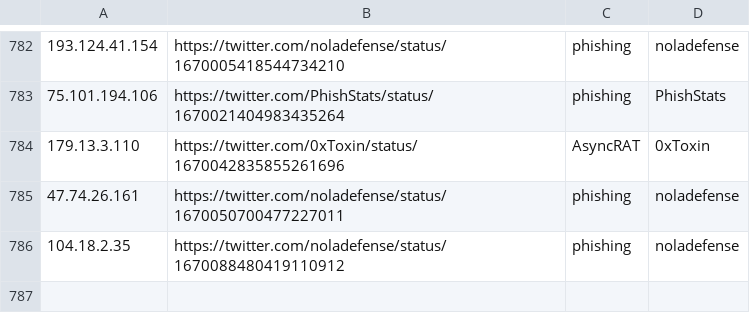
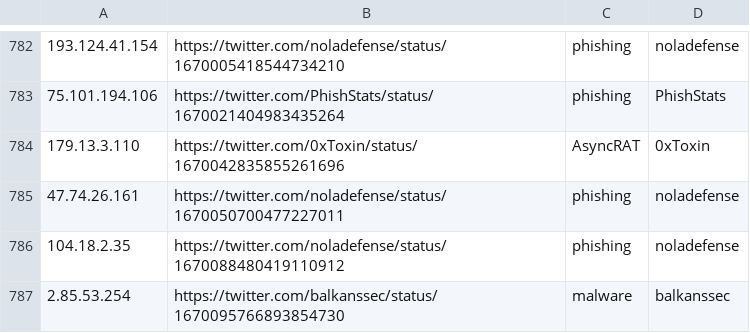
Before and after one commit to Reman2k/ioc, a CSV file: IPtemp65.csv, drawn as a sheet; only a part is shown, gaps mark what is left out; the diff names each change by its address in the sheet, - before the commit and + after, or states it on an @@ line.

```diff
--- a/IPtemp65.csv
+++ b/IPtemp65.csv
+row 787: 2.85.53.254 | https://twitter.com/balkanssec/status/1670095766893854730 | malware | balkanssec
```
Also changed, not shown: IPtemp66.csv.
